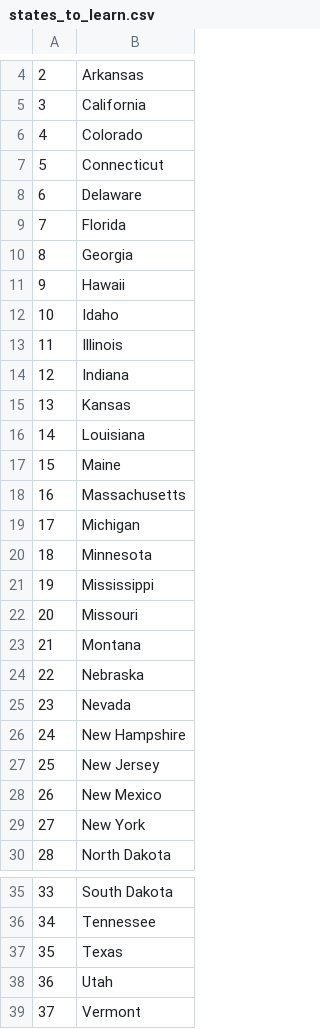
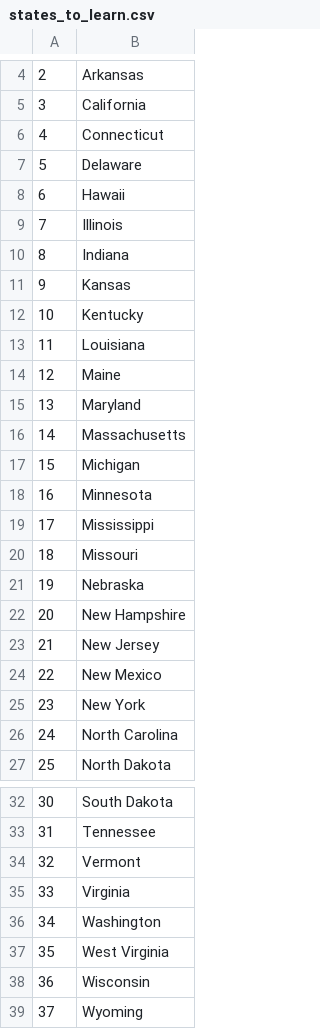
Before and after one commit to radcapitalist/python, a CSV file: Day25/states_to_learn.csv, drawn as a sheet; only a part is shown, gaps mark what is left out; the shorter side is filled out with more unchanged rows; removed rows and columns are numbered as before the commit, all else as after; the diff names each change by its address in the sheet, - before the commit and + after, or states it on an @@ line.

```diff
--- a/Day25/states_to_learn.csv
+++ b/Day25/states_to_learn.csv
-row 6: 4 | Colorado
@@ column A renumbered from row 6 down @@
-row 9: 7 | Florida
-row 10: 8 | Georgia
-row 12: 10 | Idaho
+row 12: 10 | Kentucky
+row 15: 13 | Maryland
-row 23: 21 | Montana
-row 25: 23 | Nevada
+row 26: 24 | North Carolina
-row 37: 35 | Texas
-row 38: 36 | Utah
```
Also changed, not shown: 5 other files.
